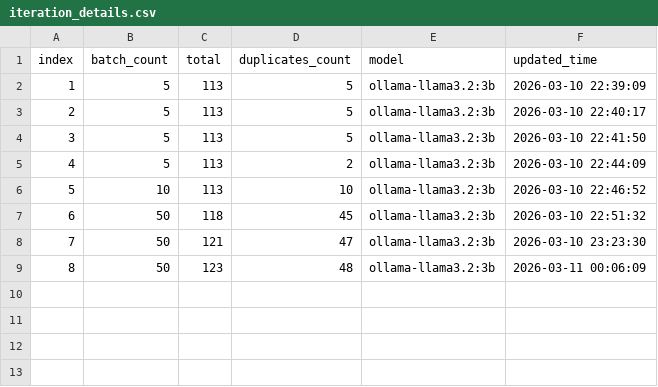
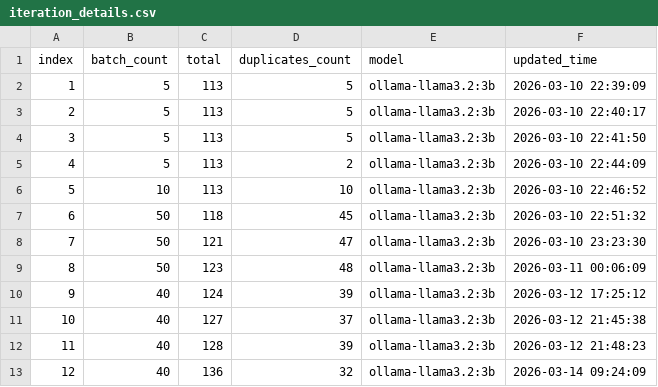
Before and after one commit to kactlabs/fiki, a CSV file: iteration_details.csv, drawn as a sheet; the diff names each change by its address in the sheet, - before the commit and + after, or states it on an @@ line.

```diff
--- a/iteration_details.csv
+++ b/iteration_details.csv
+row 10: 9 | 40 | 124 | 39 | ollama-llama3.2:3b | 2026-03-12 17:25:12
+row 11: 10 | 40 | 127 | 37 | ollama-llama3.2:3b | 2026-03-12 21:45:38
+row 12: 11 | 40 | 128 | 39 | ollama-llama3.2:3b | 2026-03-12 21:48:23
+row 13: 12 | 40 | 136 | 32 | ollama-llama3.2:3b | 2026-03-14 09:24:09
```
Also changed, not shown: 15 other files.
